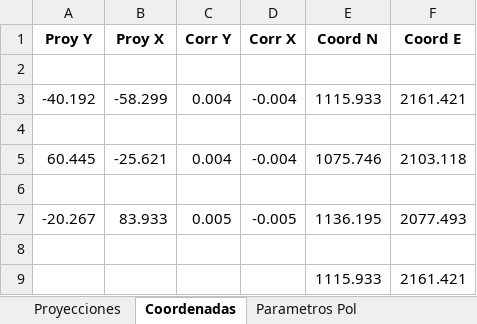
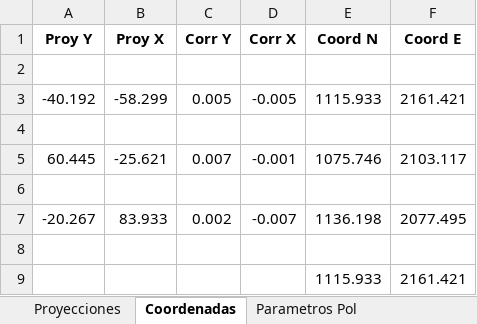
Before and after one commit to leo9513/Proyecto-Ing.Software, an Excel workbook: Pol_rtas.xlsx, sheet Coordenadas, drawn as a sheet; values as stored, in another font and other column widths than the file's, no borders; the diff names each change by its address in the sheet, - before the commit and + after, or states it on an @@ line.

```diff
--- a/Pol_rtas.xlsx (sheet Coordenadas)
+++ b/Pol_rtas.xlsx (sheet Coordenadas)
-C3 (Corr Y): 0.004
+C3 (Corr Y): 0.005
-D3 (Corr X): -0.004
+D3 (Corr X): -0.005
-C5 (Corr Y): 0.004
+C5 (Corr Y): 0.007
-D5 (Corr X): -0.004
+D5 (Corr X): -0.001
-F5 (Coord E): 2103.118
+F5 (Coord E): 2103.117
-C7 (Corr Y): 0.005
+C7 (Corr Y): 0.002
-D7 (Corr X): -0.005
+D7 (Corr X): -0.007
-E7 (Coord N): 1136.195
+E7 (Coord N): 1136.198
-F7 (Coord E): 2077.493
+F7 (Coord E): 2077.495
```
Also changed, not shown: sheet Parametros Pol, sheet Proyecciones, basePolCerrada.xlsx, 3 other files.
